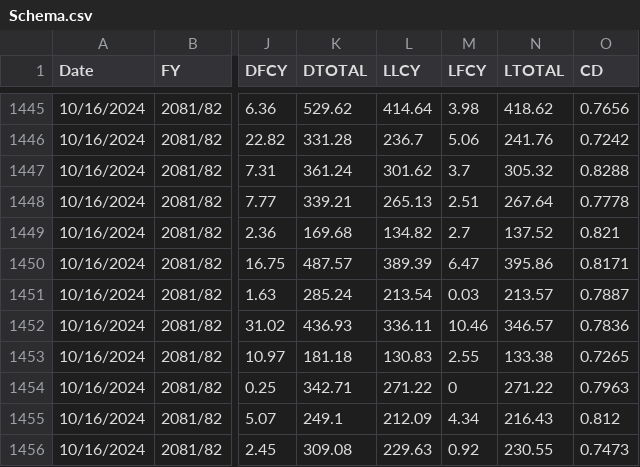
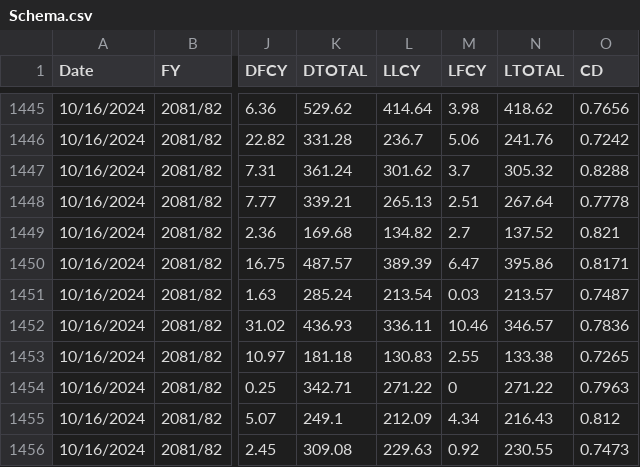
Before and after one commit to ConfusedDunga/DLData, a CSV file: Schema.csv, drawn as a sheet; only a part is shown, gaps mark what is left out; the diff names each change by its address in the sheet, - before the commit and + after, or states it on an @@ line.

Commit message:
cD CORRECTION

```diff
--- a/Schema.csv
+++ b/Schema.csv
-O1451 (CD): 0.7887
+O1451 (CD): 0.7487
```
